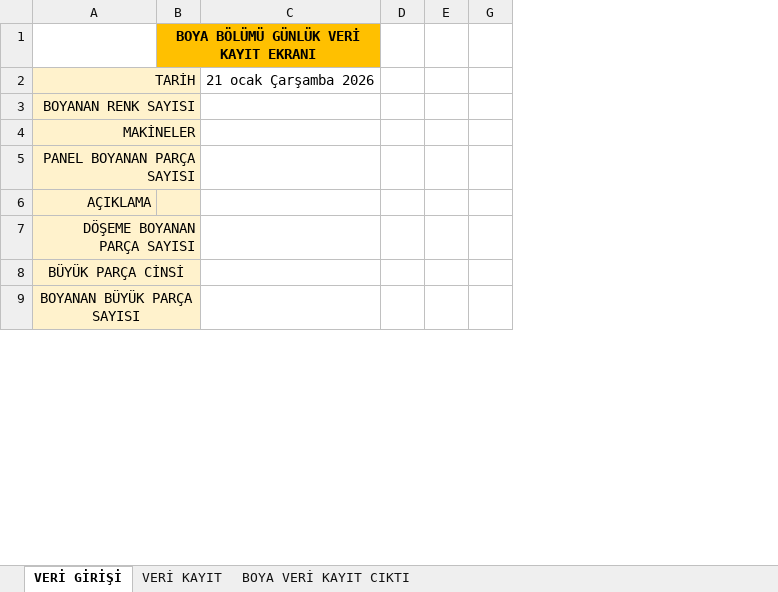
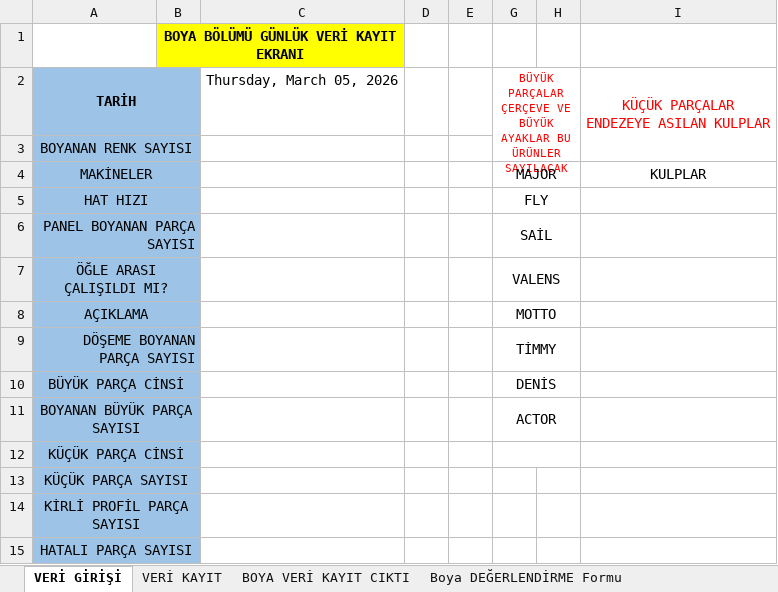
Before and after one commit to Tuncayozalici/ONERI, an Excel workbook: wwwroot/EXCELS/YENİ BOYA GÜNLÜK VERİ TAKİP 2026 YILI.xlsm, sheet VERİ GİRİŞİ, drawn as a sheet; only a part is shown; values as stored, in another font and other column widths than the file's, no borders; charts and pictures not drawn; removed rows and columns are numbered as before the commit, all else as after; ↵ is a line break in a cell; the diff covers the shown part only; the diff names each change by its address in the sheet, - before the commit and + after, or states it on an @@ line.

```diff
--- a/wwwroot/EXCELS/YENİ BOYA GÜNLÜK VERİ TAKİP 2026 YILI.xlsm (sheet VERİ GİRİŞİ)
+++ b/wwwroot/EXCELS/YENİ BOYA GÜNLÜK VERİ TAKİP 2026 YILI.xlsm (sheet VERİ GİRİŞİ)
+sheet tab: Boya DEĞERLENDİRME Formu
-column C, row 2: 21 ocak Çarşamba 2026
+column C, row 2: Thursday, March 05, 2026
+column H, empty
+column I, rows 2-4: KÜÇÜK PARÇALAR ↵ ENDEZEYE ASILAN KULPLAR |  | KULPLAR
-B1 fill: #FFC000
+B1 fill: #FFFF00
-A2:B4 fill: #FFF2CC
+A2:B4 fill: #9DC3E6
-A2:A4 alignment: right
+A2:A4 alignment: center
-A2 bold: off
+A2 bold: on
-G2: (empty)
+G2: BÜYÜK PARÇALAR ↵ ÇERÇEVE VE BÜYÜK AYAKLAR BU ÜRÜNLER SAYILACAK
+G2:H3 merged
-G4: (empty)
+G4: MAJOR
+G4:H4 merged
+row 5: HAT HIZI |  |  |  |  | FLY
-A6:B6 fill: #FFF2CC
+A6:B6 fill: #9DC3E6
-G6: (empty)
+G6: SAİL
+G6:H6 merged
+row 7: ÖĞLE ARASI ÇALIŞILDI MI? |  |  |  |  | VALENS
-A8:B11 fill: #FFF2CC
+A8:B11 fill: #9DC3E6
-A8 alignment: right
+A8 alignment: center
+A8:B8 merged
-G8: (empty)
+G8: MOTTO
+G8:H8 merged
-G9: (empty)
+G9: TİMMY
+G9:H9 merged
-G10: (empty)
+G10: DENİS
+G10:H10 merged
-G11: (empty)
+G11: ACTOR
+G11:H11 merged
+row 12: KÜÇÜK PARÇA CİNSİ
+row 13: KÜÇÜK PARÇA SAYISI
+row 14: KİRLİ PROFİL PARÇA SAYISI
+row 15: HATALI PARÇA SAYISI
```
Also changed, not shown: 6 added rows and cell formats elsewhere in this sheet, sheet VERİ KAYIT, formulas that keep their value, charts or pictures, 9 other files.
